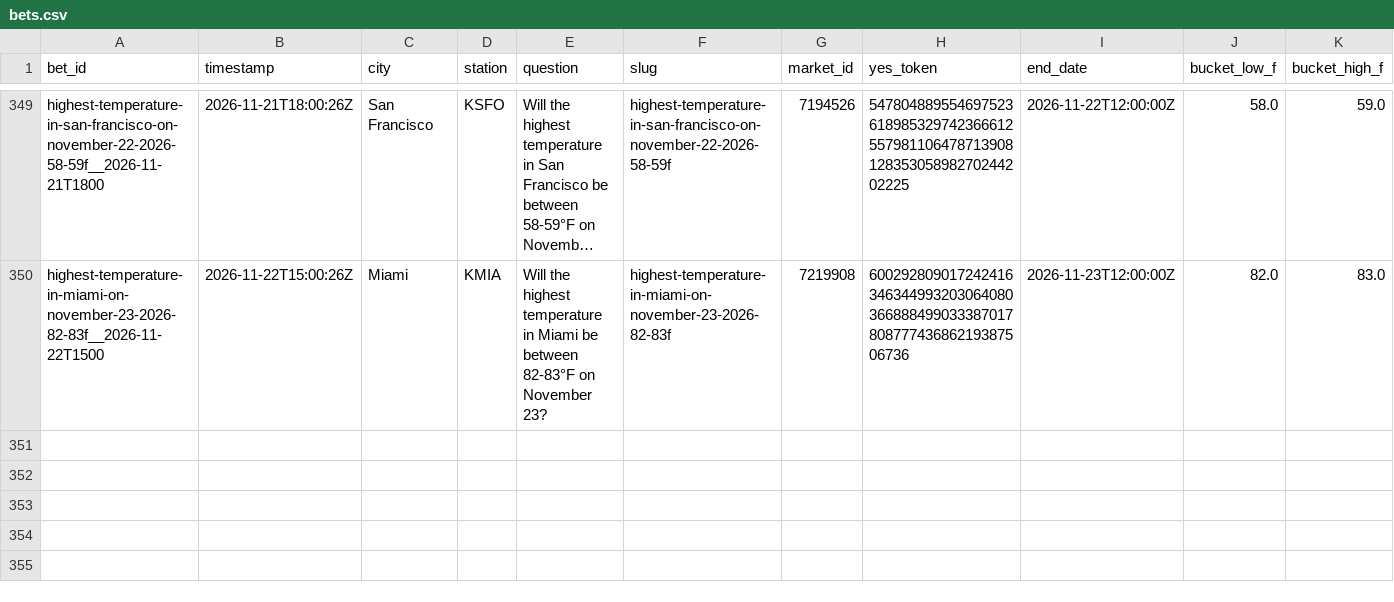
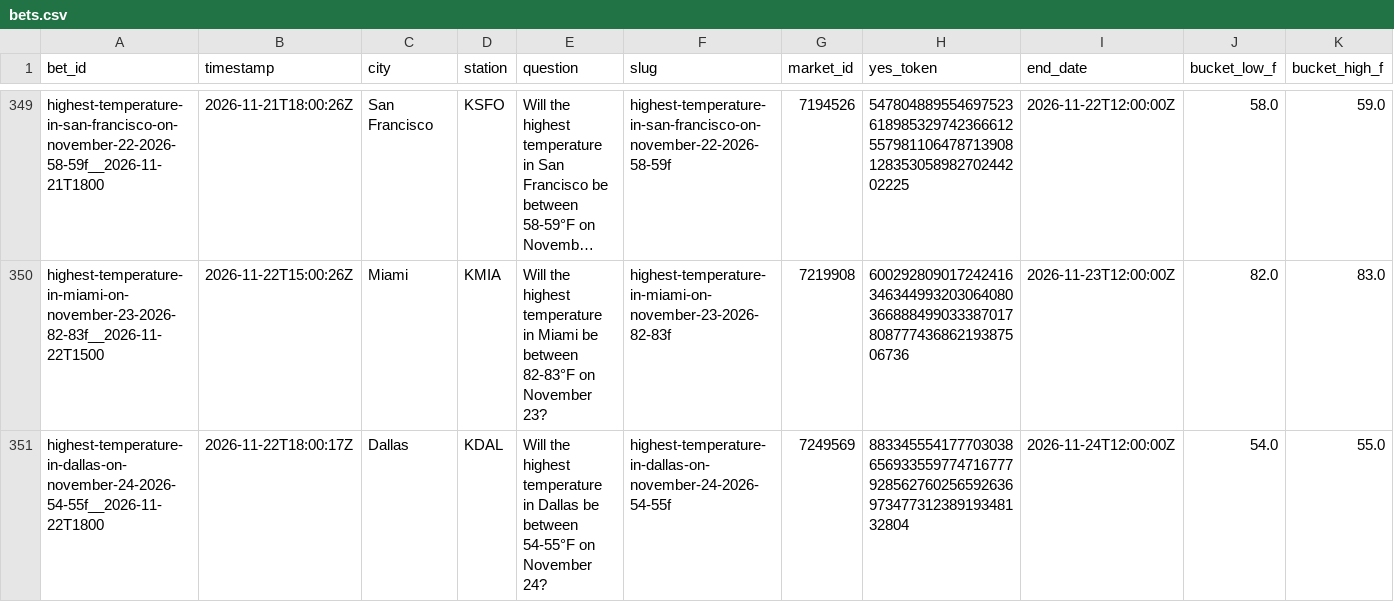
Before and after one commit to user-kv/polymarket-desk, a CSV file: papertrader/data/bets.csv, drawn as a sheet; only a part is shown, gaps mark what is left out; long unchanged cells end in …; rows hold the shown columns only; the diff names each change by its address in the sheet, - before the commit and + after, or states it on an @@ line.

```diff
--- a/papertrader/data/bets.csv
+++ b/papertrader/data/bets.csv
+row 351: highest-temperature-in-dallas-on-november-24-2026-54-55f__2026-11-22T1800 | 2026-11-22T18:00:17Z | Dallas | KDAL | Will the highest temperature in Dallas be between 54-55°F on November 24? | highest-temperature-in-dallas-on-november-24-2026-54-55f | 7249569 | 88334555417770303865693355977471677792856276025659263697347731238919348132804 | 2026-11-24T12:00:00Z | 54.0 | 55.0
```
Also changed, not shown: 3 other files.
